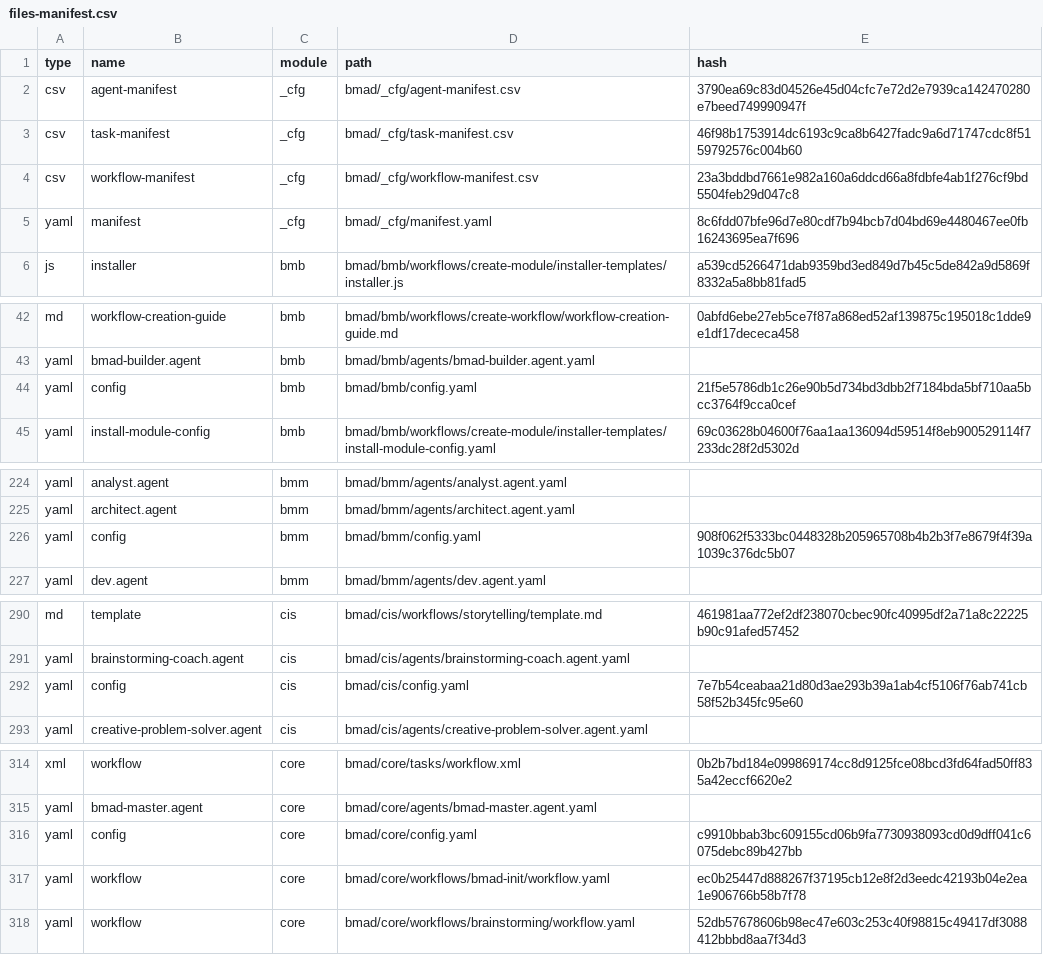
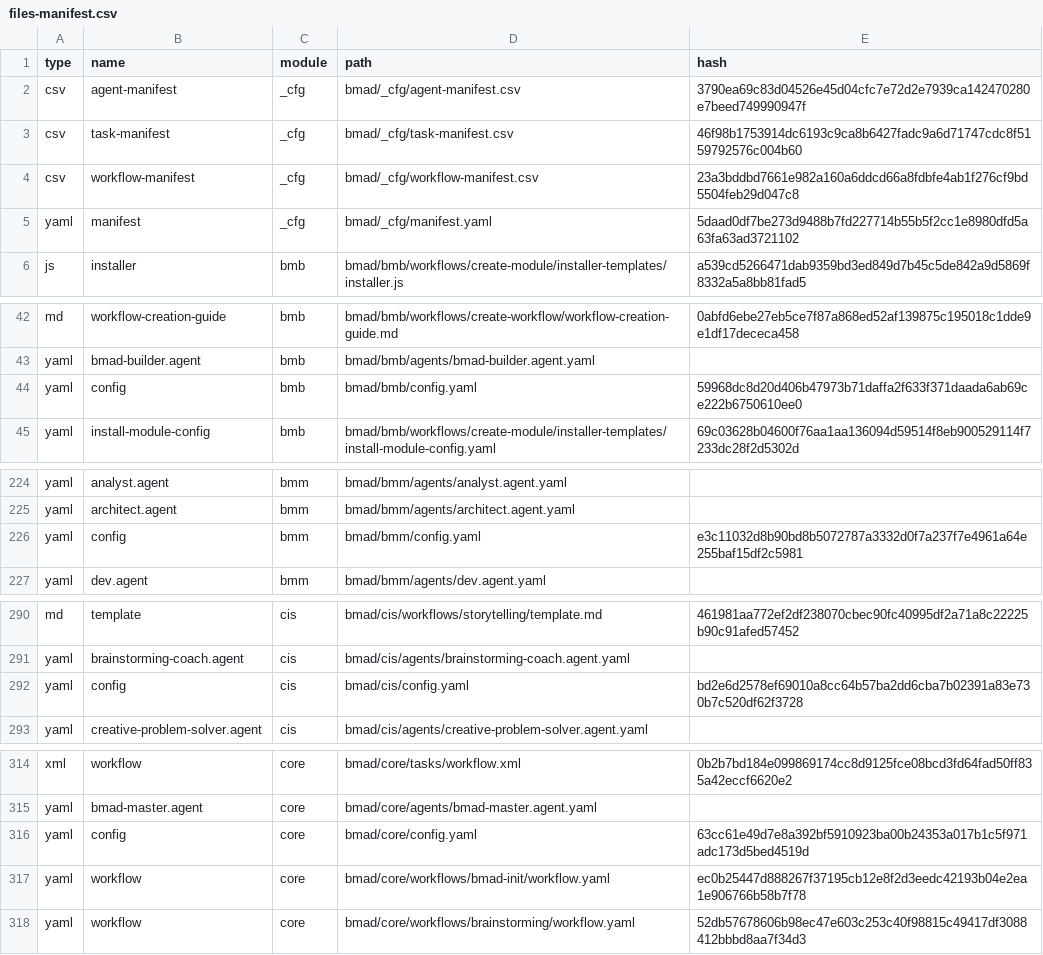
Before and after one commit to WarrickSmith/raceday-postgresql, a CSV file: bmad/_cfg/files-manifest.csv, drawn as a sheet; only a part is shown, gaps mark what is left out.

Commit message:
docs: update BMad alpha docs

```diff
--- a/bmad/_cfg/files-manifest.csv
+++ b/bmad/_cfg/files-manifest.csv
@@ -4,3 +4,3 @@ type,name,module,path,hash
 "csv","workflow-manifest","_cfg","bmad/_cfg/workflow-manifest.csv","23a3bddbd7661e982a160a6ddcd66a8fdbfe4ab1f276cf9bd5504feb29d047c8"
-"yaml","manifest","_cfg","bmad/_cfg/manifest.yaml","8c6fdd07bfe96d7e80cdf7b94bcb7d04bd69e4480467ee0fb16243695ea7f696"
+"yaml","manifest","_cfg","bmad/_cfg/manifest.yaml","5daad0df7be273d9488b7fd227714b55b5f2cc1e8980dfd5a63fa63ad3721102"
 "js","installer","bmb","bmad/bmb/workflows/create-module/installer-templates/installer.js","a539cd5266471dab9359bd3ed849d7b45c5de842a9d5869f8332a5a8bb81fad5"
@@ -43,3 +43,3 @@ type,name,module,path,hash
 "yaml","bmad-builder.agent","bmb","bmad/bmb/agents/bmad-builder.agent.yaml",""
-"yaml","config","bmb","bmad/bmb/config.yaml","21f5e5786db1c26e90b5d734bd3dbb2f7184bda5bf710aa5bcc3764f9cca0cef"
+"yaml","config","bmb","bmad/bmb/config.yaml","59968dc8d20d406b47973b71daffa2f633f371daada6ab69ce222b6750610ee0"
 "yaml","install-module-config","bmb","bmad/bmb/workflows/create-module/installer-templates/install-module-config.yaml","69c03628b04600f76aa1aa136094d59514f8eb900529114f7233dc28f2d5302d"
@@ -225,3 +225,3 @@ type,name,module,path,hash
 "yaml","architect.agent","bmm","bmad/bmm/agents/architect.agent.yaml",""
-"yaml","config","bmm","bmad/bmm/config.yaml","908f062f5333bc0448328b205965708b4b2b3f7e8679f4f39a1039c376dc5b07"
+"yaml","config","bmm","bmad/bmm/config.yaml","e3c11032d8b90bd8b5072787a3332d0f7a237f7e4961a64e255baf15df2c5981"
 "yaml","dev.agent","bmm","bmad/bmm/agents/dev.agent.yaml",""
@@ -291,3 +291,3 @@ type,name,module,path,hash
 "yaml","brainstorming-coach.agent","cis","bmad/cis/agents/brainstorming-coach.agent.yaml",""
-"yaml","config","cis","bmad/cis/config.yaml","7e7b54ceabaa21d80d3ae293b39a1ab4cf5106f76ab741cb58f52b345fc95e60"
+"yaml","config","cis","bmad/cis/config.yaml","bd2e6d2578ef69010a8cc64b57ba2dd6cba7b02391a83e730b7c520df62f3728"
 "yaml","creative-problem-solver.agent","cis","bmad/cis/agents/creative-problem-solver.agent.yaml",""
@@ -315,3 +315,3 @@ type,name,module,path,hash
 "yaml","bmad-master.agent","core","bmad/core/agents/bmad-master.agent.yaml",""
-"yaml","config","core","bmad/core/config.yaml","c9910bbab3bc609155cd06b9fa7730938093cd0d9dff041c6075debc89b427bb"
+"yaml","config","core","bmad/core/config.yaml","63cc61e49d7e8a392bf5910923ba00b24353a017b1c5f971adc173d5bed4519d"
 "yaml","workflow","core","bmad/core/workflows/bmad-init/workflow.yaml","ec0b25447d888267f37195cb12e8f2d3eedc42193b04e2ea1e906766b58b7f78"
```
Also changed, not shown: 5 other files.
